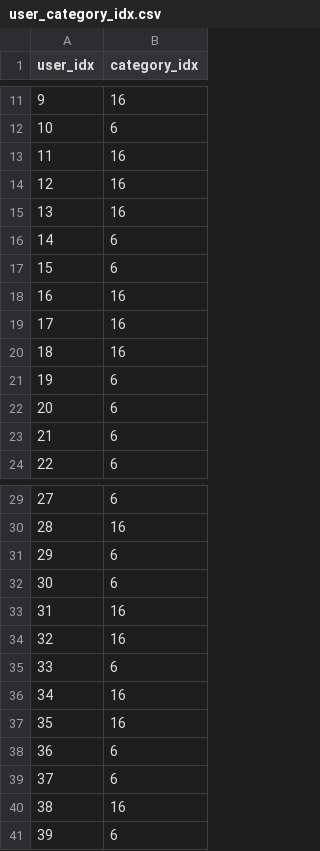
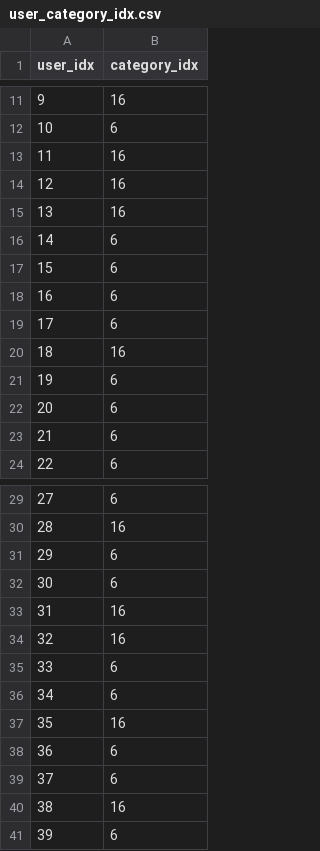
Before and after one commit to gbj20/audioshots-recommendation-ml, a CSV file: data/processed/user_category_idx.csv, drawn as a sheet; only a part is shown, gaps mark what is left out.

```diff
--- a/data/processed/user_category_idx.csv
+++ b/data/processed/user_category_idx.csv
@@ -17,4 +17,4 @@ user_idx,category_idx
 15,6
-16,16
-17,16
+16,6
+17,6
 18,16
@@ -35,3 +35,3 @@ user_idx,category_idx
 33,6
-34,16
+34,6
 35,16
```
Also changed, not shown: data/processed/ml_interactions.csv, data/processed/user_category_map.csv, 4 other files.
